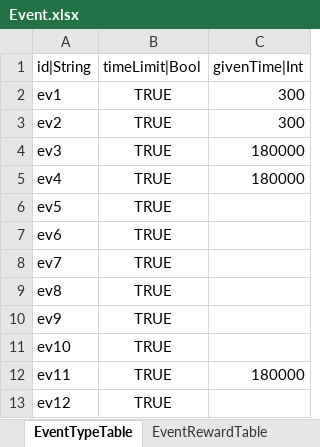
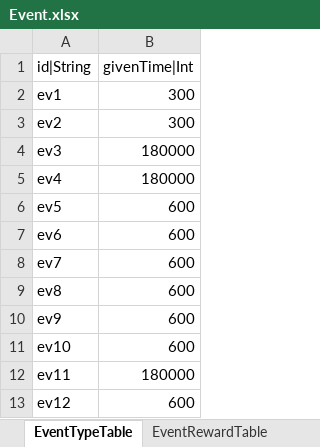
Before and after one commit to hayannal/ProjectNameless, an Excel workbook: Excel/Event.xlsx, sheet EventTypeTable, drawn as a sheet; values as stored, in another font and other column widths than the file's, no borders; removed rows and columns are numbered as before the commit, all else as after; the diff names each change by its address in the sheet, - before the commit and + after, or states it on an @@ line.

```diff
--- a/Excel/Event.xlsx (sheet EventTypeTable)
+++ b/Excel/Event.xlsx (sheet EventTypeTable)
-column B (timeLimit|Bool), rows 2-13: all TRUE
-B6:B11 (givenTime|Int): (empty)
+B6:B11 (givenTime|Int): 600
-B13 (givenTime|Int): (empty)
+B13 (givenTime|Int): 600
```
Also changed, not shown: Excel/작업Event.xlsx.
